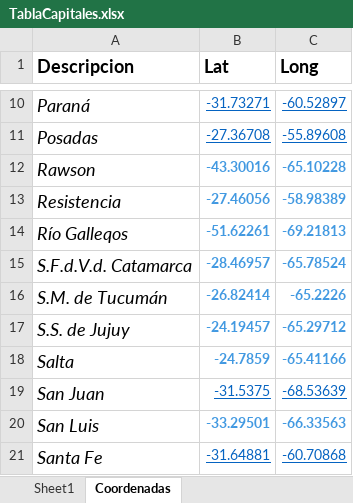
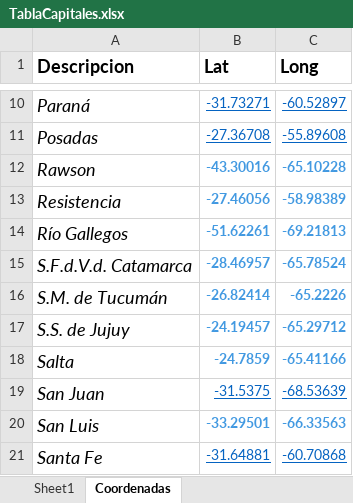
Before and after one commit to zaccaromatias/AlgoritmosGeneticos, an Excel workbook: Ejercicio3/TablaCapitales.xlsx, sheet Coordenadas, drawn as a sheet; only a part is shown, gaps mark what is left out; values as stored, in another font and other column widths than the file's, no borders; the diff names each change by its address in the sheet, - before the commit and + after, or states it on an @@ line.

```diff
--- a/Ejercicio3/TablaCapitales.xlsx (sheet Coordenadas)
+++ b/Ejercicio3/TablaCapitales.xlsx (sheet Coordenadas)
-A14 (Descripcion): Río Galleqos
+A14 (Descripcion): Río Gallegos
```
Also changed, not shown: sheet Sheet1, 4 other files.
